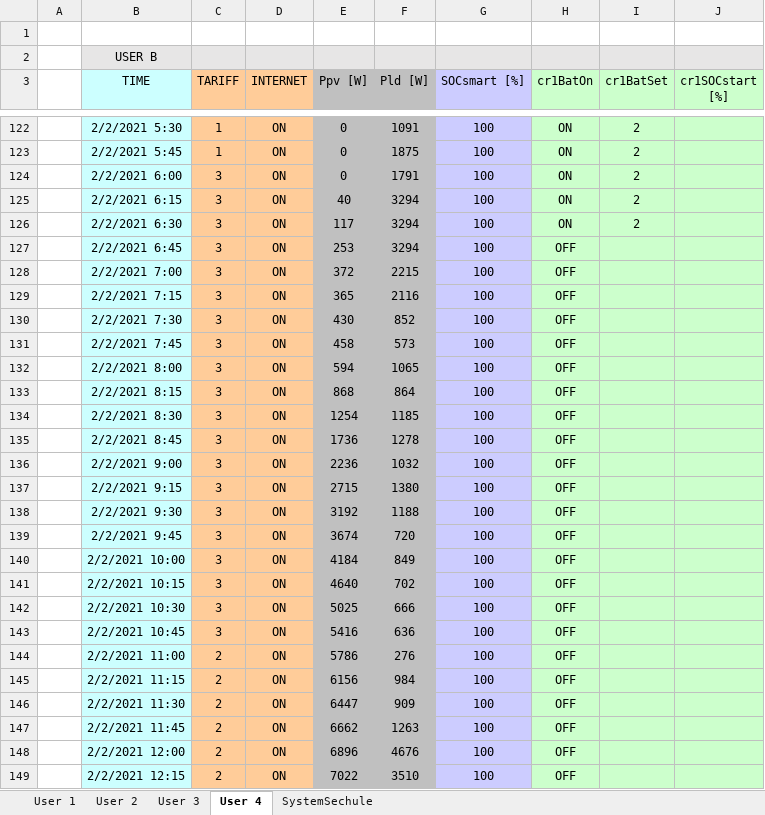
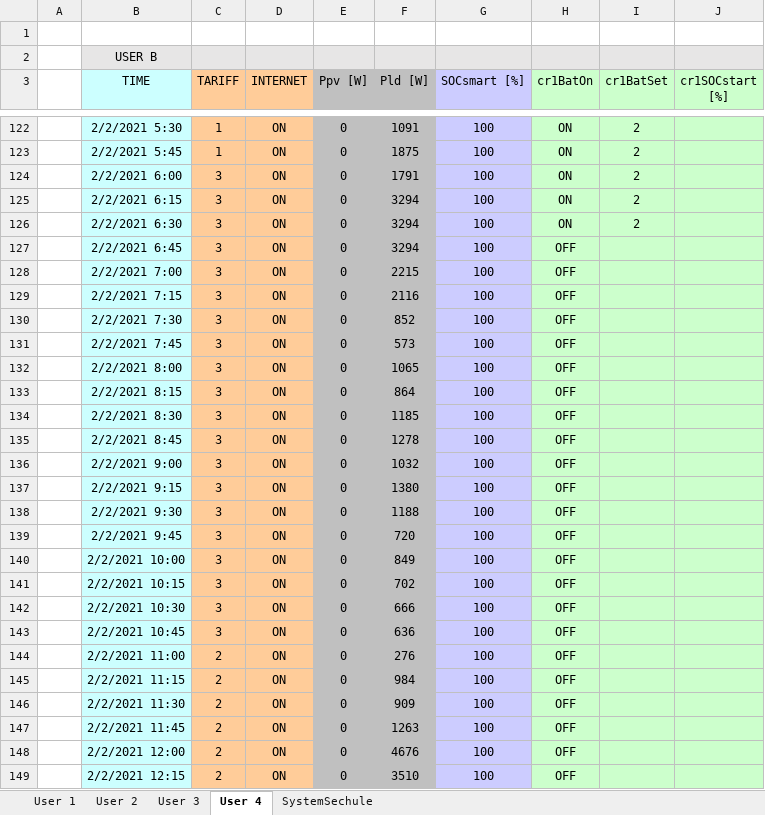
Before and after one commit to mindolink/EthStevecDevice, an Excel workbook: SimulatorUser/ImportData/userSchedule.xlsx, sheet User 4, drawn as a sheet; only a part is shown, gaps mark what is left out; values as stored, in another font and other column widths than the file's, no borders; the diff covers the shown part only; the diff names each change by its address in the sheet, - before the commit and + after, or states it on an @@ line.

Commit message:
Update userSchedule.xlsx

```diff
--- a/SimulatorUser/ImportData/userSchedule.xlsx (sheet User 4)
+++ b/SimulatorUser/ImportData/userSchedule.xlsx (sheet User 4)
-E125 (Ppv [W]): 40
+E125 (Ppv [W]): 0
-E126 (Ppv [W]): 117
+E126 (Ppv [W]): 0
-E127 (Ppv [W]): 253
+E127 (Ppv [W]): 0
-E128 (Ppv [W]): 372
+E128 (Ppv [W]): 0
-E129 (Ppv [W]): 365
+E129 (Ppv [W]): 0
-E130 (Ppv [W]): 430
+E130 (Ppv [W]): 0
-E131 (Ppv [W]): 458
+E131 (Ppv [W]): 0
-E132 (Ppv [W]): 594
+E132 (Ppv [W]): 0
-E133 (Ppv [W]): 868
+E133 (Ppv [W]): 0
-E134 (Ppv [W]): 1254
+E134 (Ppv [W]): 0
-E135 (Ppv [W]): 1736
+E135 (Ppv [W]): 0
-E136 (Ppv [W]): 2236
+E136 (Ppv [W]): 0
-E137 (Ppv [W]): 2715
+E137 (Ppv [W]): 0
-E138 (Ppv [W]): 3192
+E138 (Ppv [W]): 0
-E139 (Ppv [W]): 3674
+E139 (Ppv [W]): 0
-E140 (Ppv [W]): 4184
+E140 (Ppv [W]): 0
-E141 (Ppv [W]): 4640
+E141 (Ppv [W]): 0
-E142 (Ppv [W]): 5025
+E142 (Ppv [W]): 0
-E143 (Ppv [W]): 5416
+E143 (Ppv [W]): 0
-E144 (Ppv [W]): 5786
+E144 (Ppv [W]): 0
-E145 (Ppv [W]): 6156
+E145 (Ppv [W]): 0
-E146 (Ppv [W]): 6447
+E146 (Ppv [W]): 0
-E147 (Ppv [W]): 6662
+E147 (Ppv [W]): 0
-E148 (Ppv [W]): 6896
+E148 (Ppv [W]): 0
-E149 (Ppv [W]): 7022
+E149 (Ppv [W]): 0
```
Also changed, not shown: 114 edited cells elsewhere in this sheet, sheet User 3, sheet User 1, sheet User 2.
